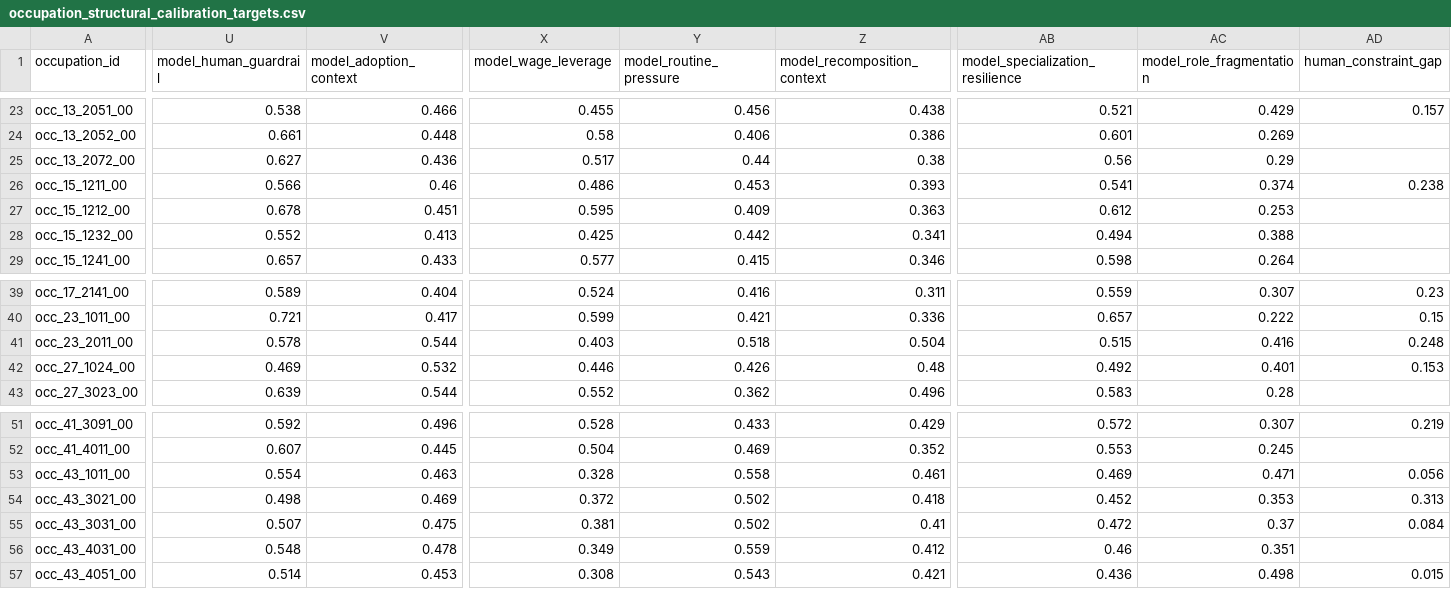
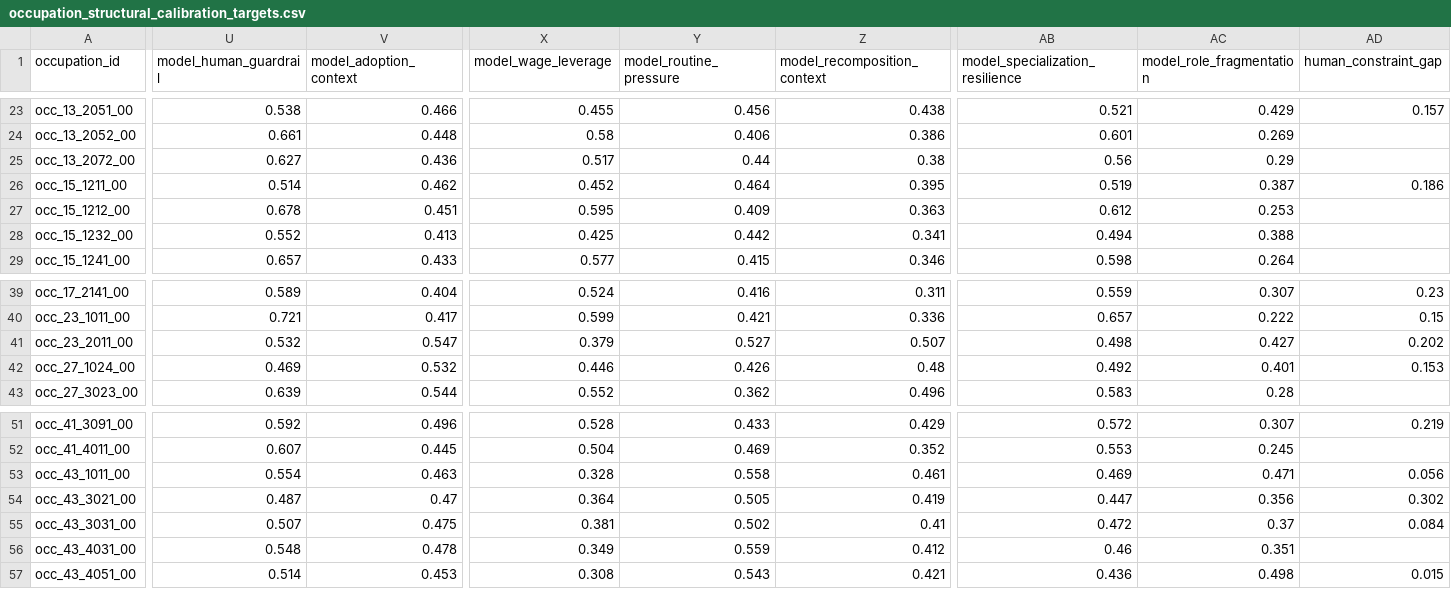
Before and after one commit to wrenthejewels/DLYJ, a CSV file: data/normalized/occupation_structural_calibration_targets.csv, drawn as a sheet; only a part is shown, gaps mark what is left out; the diff covers the shown part only; the diff names each change by its address in the sheet, - before the commit and + after, or states it on an @@ line.

```diff
--- a/data/normalized/occupation_structural_calibration_targets.csv
+++ b/data/normalized/occupation_structural_calibration_targets.csv
-U26 (model_human_guardrail): 0.566
+U26 (model_human_guardrail): 0.514
-V26 (model_adoption_context): 0.46
+V26 (model_adoption_context): 0.462
-X26 (model_wage_leverage): 0.486
+X26 (model_wage_leverage): 0.452
-Y26 (model_routine_pressure): 0.453
+Y26 (model_routine_pressure): 0.464
-Z26 (model_recomposition_context): 0.393
+Z26 (model_recomposition_context): 0.395
-AB26 (model_specialization_resilience): 0.541
+AB26 (model_specialization_resilience): 0.519
-AC26 (model_role_fragmentation): 0.374
+AC26 (model_role_fragmentation): 0.387
-AD26 (human_constraint_gap): 0.238
+AD26 (human_constraint_gap): 0.186
-U41 (model_human_guardrail): 0.578
+U41 (model_human_guardrail): 0.532
-V41 (model_adoption_context): 0.544
+V41 (model_adoption_context): 0.547
-X41 (model_wage_leverage): 0.403
+X41 (model_wage_leverage): 0.379
-Y41 (model_routine_pressure): 0.518
+Y41 (model_routine_pressure): 0.527
-Z41 (model_recomposition_context): 0.504
+Z41 (model_recomposition_context): 0.507
-AB41 (model_specialization_resilience): 0.515
+AB41 (model_specialization_resilience): 0.498
-AC41 (model_role_fragmentation): 0.416
+AC41 (model_role_fragmentation): 0.427
-AD41 (human_constraint_gap): 0.248
+AD41 (human_constraint_gap): 0.202
-U54 (model_human_guardrail): 0.498
+U54 (model_human_guardrail): 0.487
-V54 (model_adoption_context): 0.469
+V54 (model_adoption_context): 0.47
-X54 (model_wage_leverage): 0.372
+X54 (model_wage_leverage): 0.364
-Y54 (model_routine_pressure): 0.502
+Y54 (model_routine_pressure): 0.505
-Z54 (model_recomposition_context): 0.418
+Z54 (model_recomposition_context): 0.419
-AB54 (model_specialization_resilience): 0.452
+AB54 (model_specialization_resilience): 0.447
-AC54 (model_role_fragmentation): 0.353
+AC54 (model_role_fragmentation): 0.356
-AD54 (human_constraint_gap): 0.313
+AD54 (human_constraint_gap): 0.302
```
Also changed, not shown: 28 edited cells elsewhere in this file, data/normalized/function_accountability_profiles.csv, 1 other file.
